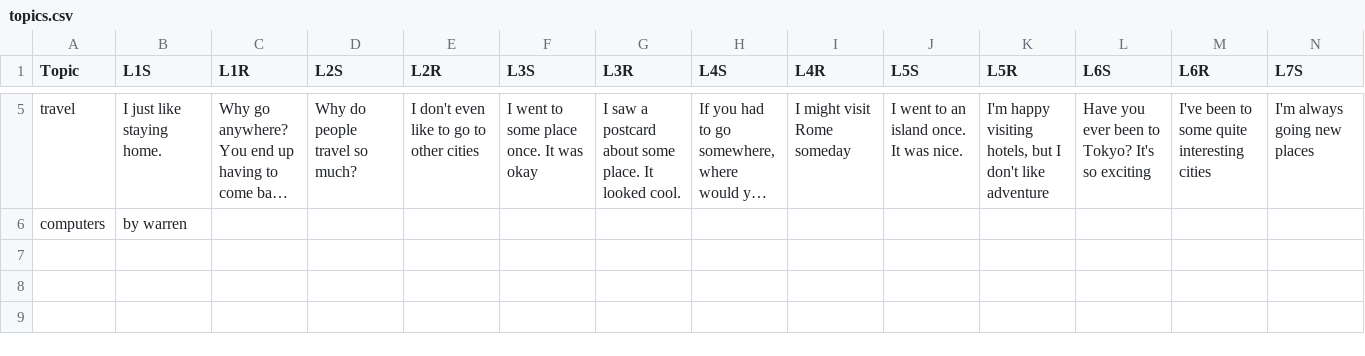
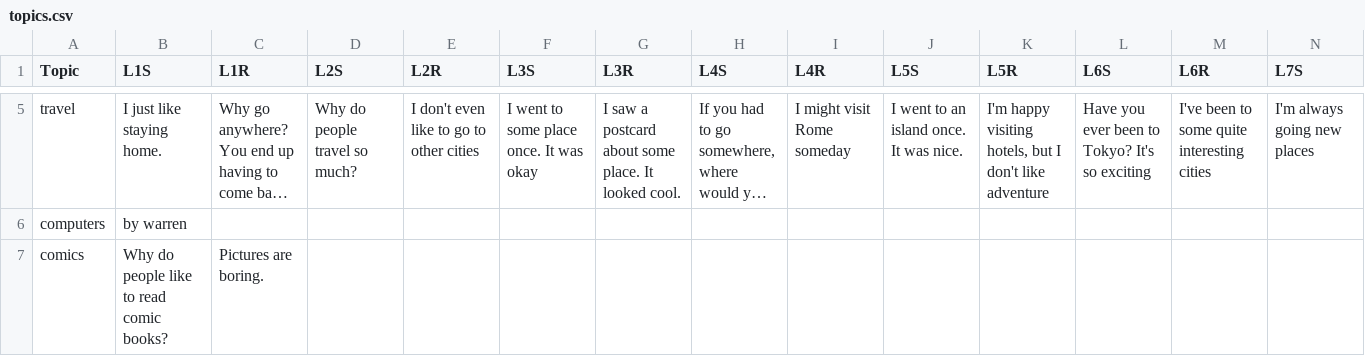
Before and after one commit to dthcas/partytime, a CSV file: partytime/imports/topics.csv, drawn as a sheet; only a part is shown, gaps mark what is left out; long unchanged cells end in …; rows hold the shown columns only; the diff names each change by its address in the sheet, - before the commit and + after, or states it on an @@ line.

Commit message:
Update topics.csv
Comic

```diff
--- a/partytime/imports/topics.csv
+++ b/partytime/imports/topics.csv
+row 7: comics | Why do people like to read comic books? | Pictures are boring.
```
